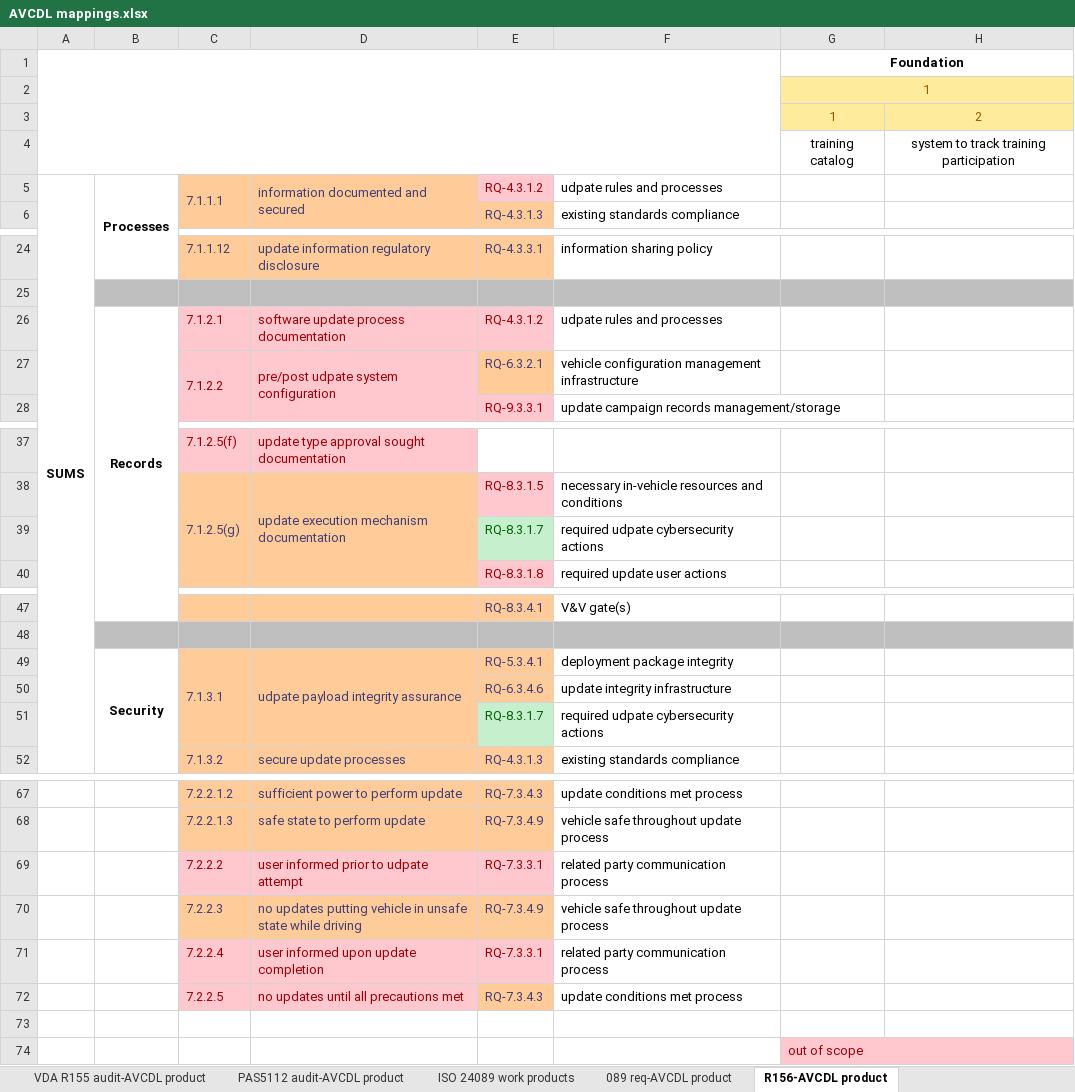
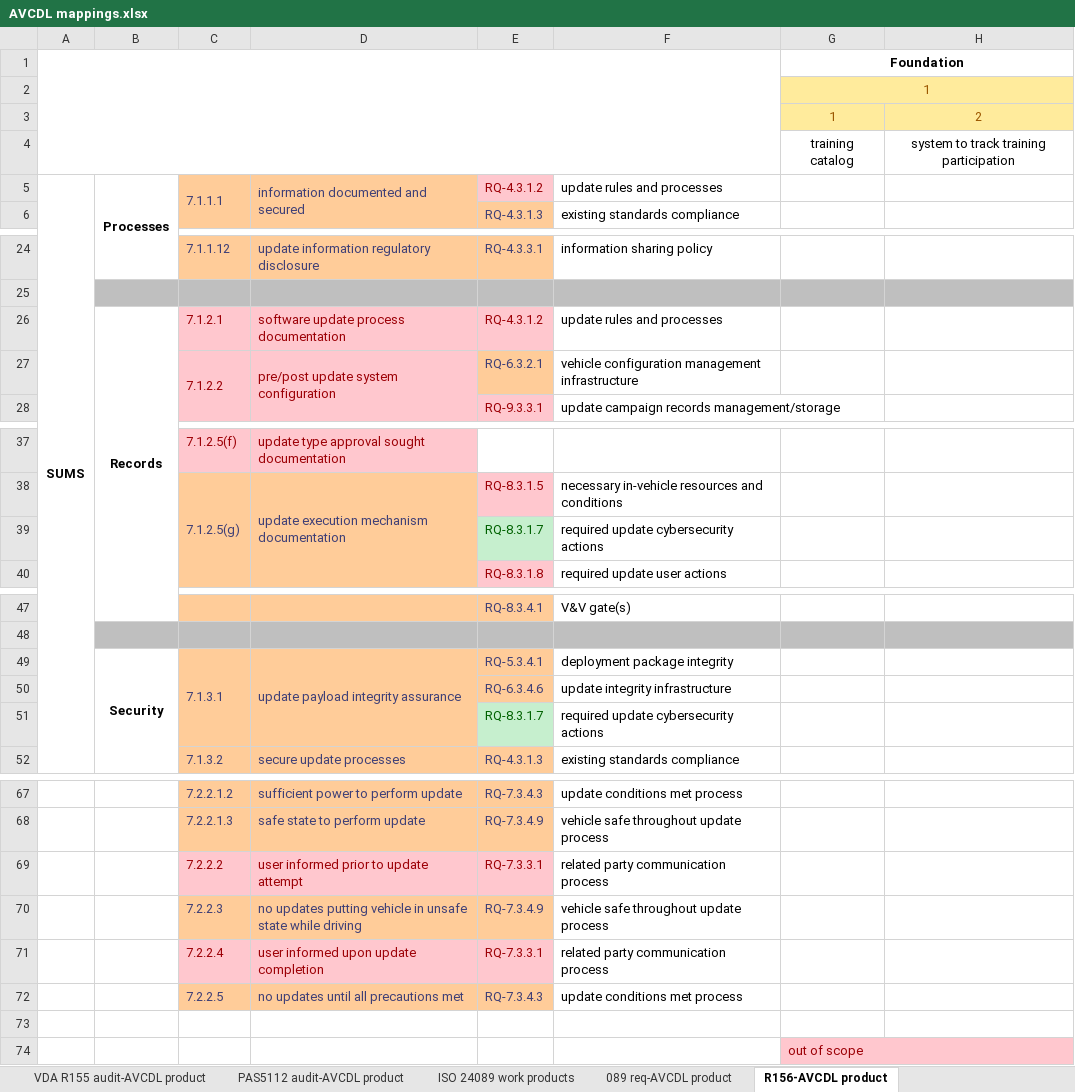
Before and after one commit to AVCDL/AVCDL, an Excel workbook: source/reference_documents/working_material/AVCDL mappings.xlsx, sheet R156-AVCDL product, drawn as a sheet; only a part is shown, gaps mark what is left out; values as stored, in another font and other column widths than the file's, no borders; the diff names each change by its address in the sheet, - before the commit and + after, or states it on an @@ line.

Commit message:
update the AVCDL mappings workbook (corrected multiple misspellings of 'update')

```diff
--- a/source/reference_documents/working_material/AVCDL mappings.xlsx (sheet R156-AVCDL product)
+++ b/source/reference_documents/working_material/AVCDL mappings.xlsx (sheet R156-AVCDL product)
-F5: udpate rules and processes
+F5: update rules and processes
-F26: udpate rules and processes
+F26: update rules and processes
-D27: pre/post udpate system configuration
+D27: pre/post update system configuration
-F39: required udpate cybersecurity actions
+F39: required update cybersecurity actions
-D49: udpate payload integrity assurance
+D49: update payload integrity assurance
-F51: required udpate cybersecurity actions
+F51: required update cybersecurity actions
-D69: user informed prior to udpate attempt
+D69: user informed prior to update attempt
@@ C72:D72 fill: #FFC7CE → #FFCC99, text colour: #9C0006 → #3F3F76 @@
```
Also changed, not shown: sheet 089 req-AVCDL product, 1 other file.
